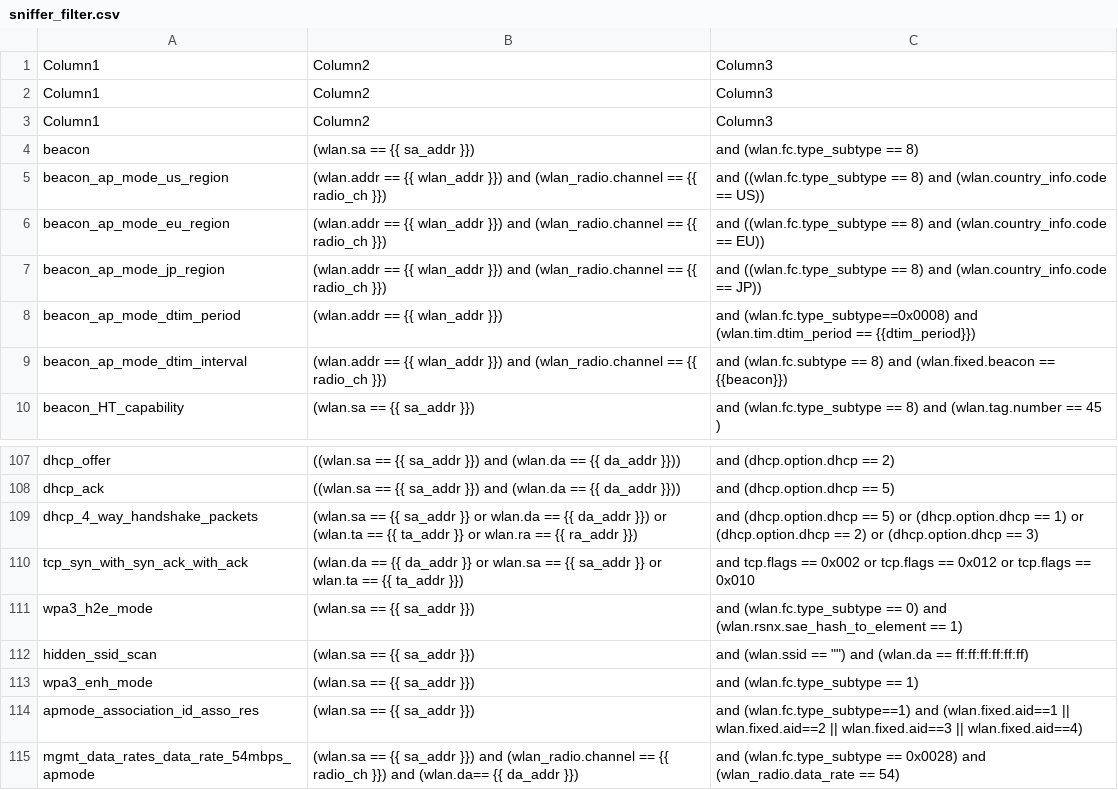
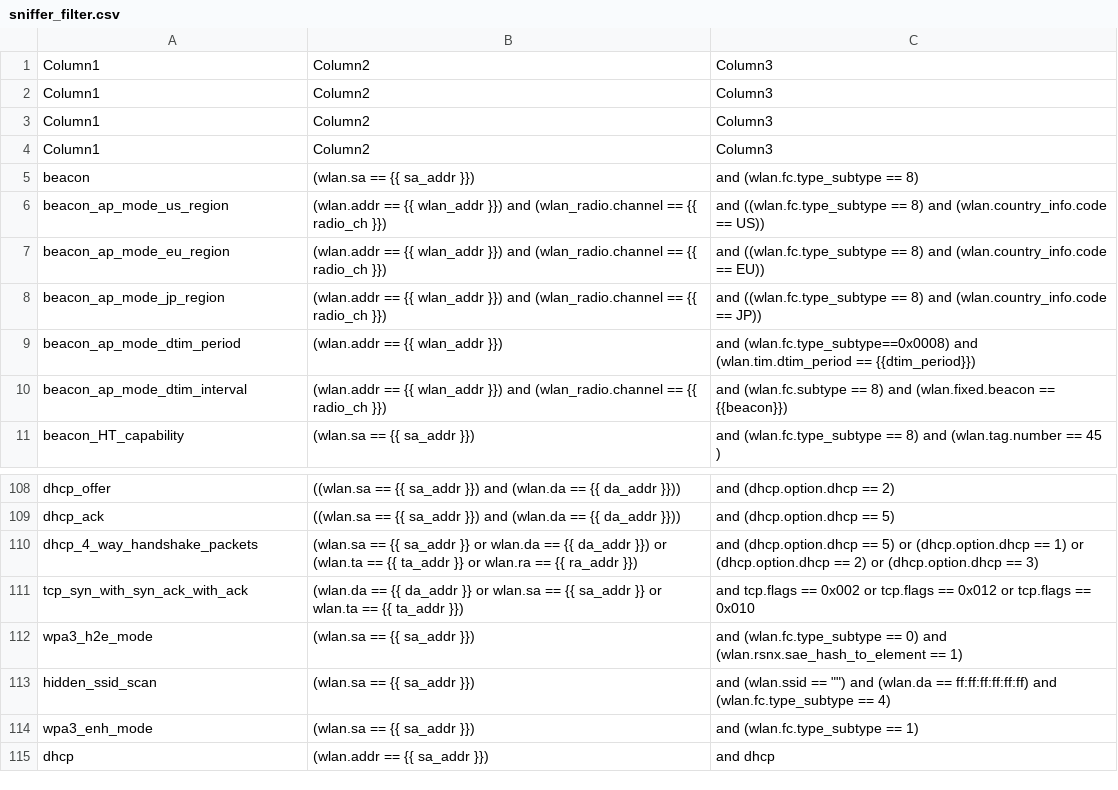
Before and after one commit to avinashsilabs/Sample_App_Automation_utf, a CSV file: config/sniffer_filter.csv, drawn as a sheet; only a part is shown, gaps mark what is left out.

Commit message:
Pull request #2207: added hidden_ssid_scan filter
Merge in IOT_INFRA_SW/utf_wifi from bugfix/WIFI_BT_UTFHELP-2981-m48-wifi-sdk-3.0-need-to-initiate-the-scan-command-without-providing-the to release/milestone49

Squashed commit of the following:

commit 856bb394e959162edec17326219df8104576d37b
Author: abdul azeez <abdul.azeez@silabs.com>
Date:   Mon Oct 30 15:48:30 2023 +0530

    Resolve conflicts

commit 2d2c5a04b0e3fc509584c5009b2420d470befda4
Merge: 5dc9090f fa0a101b
Author: abdul azeez <abdul.azeez@silabs.com>
Date:   Mon Oct 30 15:47:35 2023 +0530

    resolved conflicts

commit 5dc9090f379b42df523c37de1fa419b03c3ea18a
Author: abdul azeez <abdul.azeez@silabs.com>
Date:   Fri Oct 27 19:04:26 2023 +0530

    added hidden_ssid_scan filter

```diff
--- a/config/sniffer_filter.csv
+++ b/config/sniffer_filter.csv
@@ -3,2 +3,3 @@ Column1,Column2,Column3
 Column1,Column2,Column3
+Column1,Column2,Column3
 beacon,(wlan.sa == {{ sa_addr }}), and (wlan.fc.type_subtype == 8)
@@ -111,5 +112,4 @@ tcp_syn_with_syn_ack_with_ack,(wlan.da == {{ da_addr }} or wlan.sa == {{ sa_addr
 wpa3_h2e_mode,(wlan.sa == {{ sa_addr }}), and (wlan.fc.type_subtype == 0) and (wlan.rsnx.sae_hash_to_element == 1)
-hidden_ssid_scan,(wlan.sa == {{ sa_addr }})," and (wlan.ssid == """") and (wlan.da == ff:ff:ff:ff:ff:ff)"
+hidden_ssid_scan,(wlan.sa == {{ sa_addr }}), and (wlan.ssid == "") and (wlan.da == ff:ff:ff:ff:ff:ff) and (wlan.fc.type_subtype == 4)
 wpa3_enh_mode,(wlan.sa == {{ sa_addr }}), and (wlan.fc.type_subtype == 1)
-apmode_association_id_asso_res,(wlan.sa == {{ sa_addr }}), and (wlan.fc.type_subtype==1) and (wlan.fixed.aid==1 || wlan.fixed.aid==2 || wlan.fixed.aid==3 || wlan.fixed.aid==4)
-mgmt_data_rates_data_rate_54mbps_apmode,(wlan.sa == {{ sa_addr }}) and (wlan_radio.channel == {{ radio_ch }}) and (wlan.da== {{ da_addr }}), and (wlan.fc.type_subtype == 0x0028) and (wlan_radio.data_rate == 54)
+dhcp,(wlan.addr == {{ sa_addr }}), and dhcp
```
Also changed, not shown: 4 other files.
